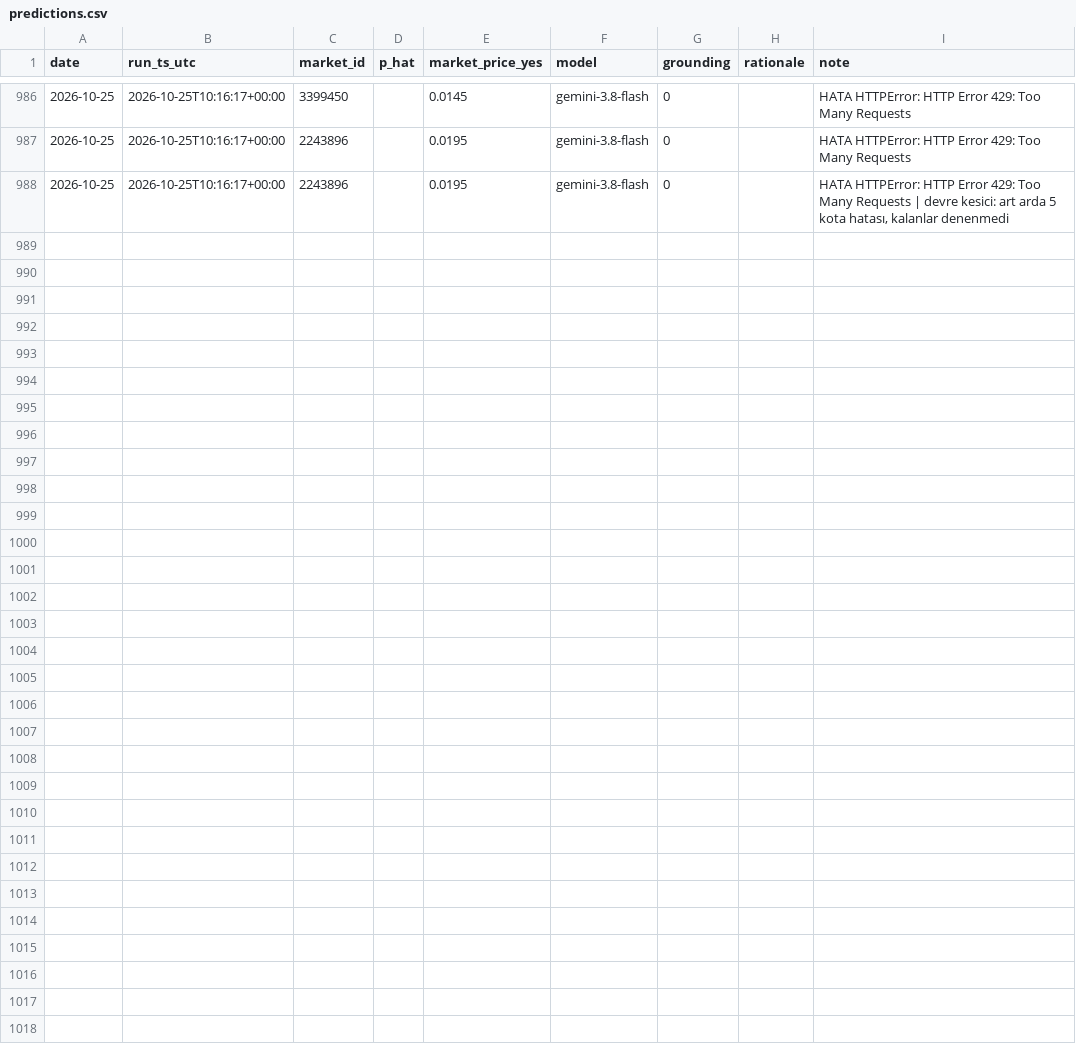
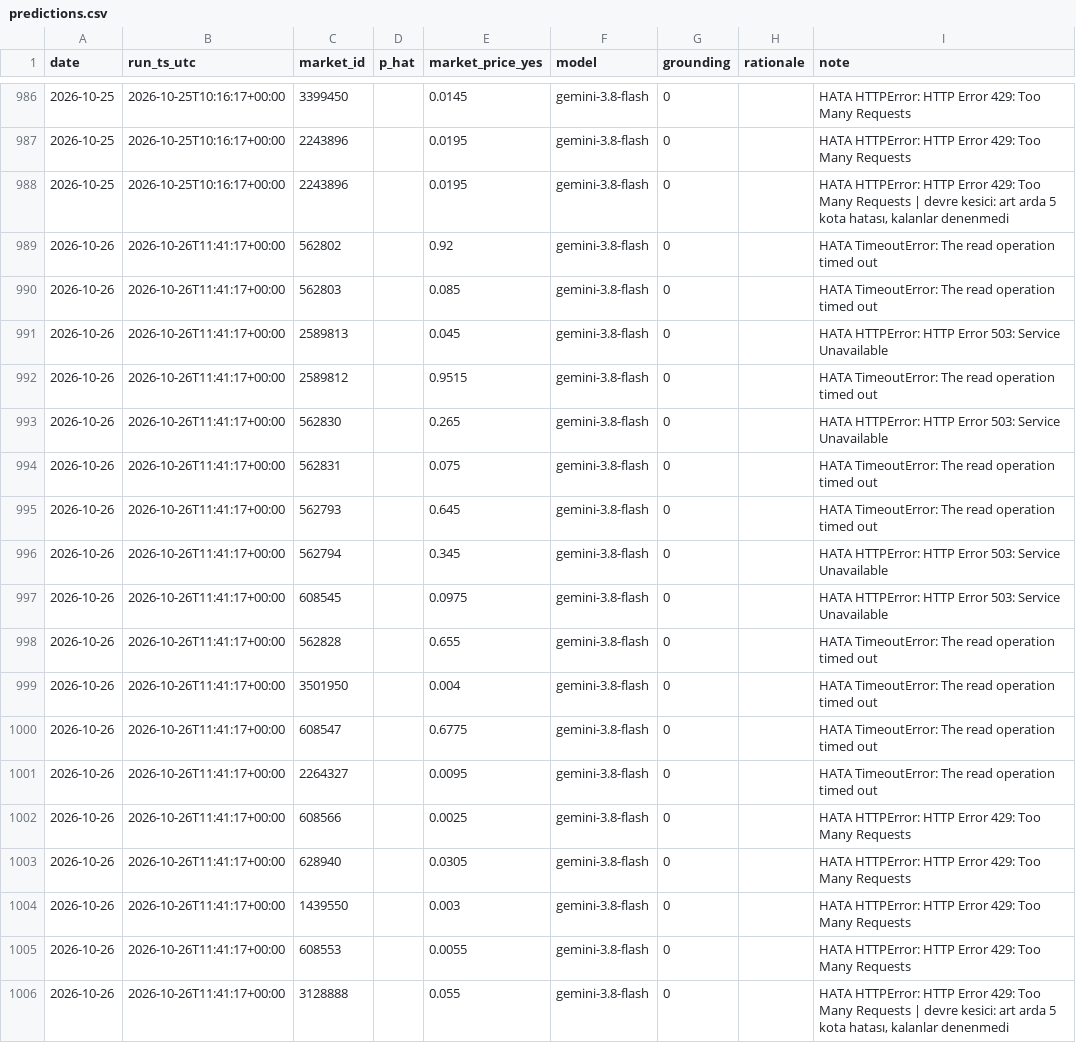
Before and after one commit to ptsertaccalbas-web/pm-deney, a CSV file: data/predictions.csv, drawn as a sheet; only a part is shown, gaps mark what is left out; the diff names each change by its address in the sheet, - before the commit and + after, or states it on an @@ line.

```diff
--- a/data/predictions.csv
+++ b/data/predictions.csv
+row 989: 2026-10-26 | 2026-10-26T11:41:17+00:00 | 562802 |  | 0.92 | gemini-3.8-flash | 0 |  | HATA TimeoutError: The read operation timed out
+row 990: 2026-10-26 | 2026-10-26T11:41:17+00:00 | 562803 |  | 0.085 | gemini-3.8-flash | 0 |  | HATA TimeoutError: The read operation timed out
+row 991: 2026-10-26 | 2026-10-26T11:41:17+00:00 | 2589813 |  | 0.045 | gemini-3.8-flash | 0 |  | HATA HTTPError: HTTP Error 503: Service Unavailable
+row 992: 2026-10-26 | 2026-10-26T11:41:17+00:00 | 2589812 |  | 0.9515 | gemini-3.8-flash | 0 |  | HATA TimeoutError: The read operation timed out
+row 993: 2026-10-26 | 2026-10-26T11:41:17+00:00 | 562830 |  | 0.265 | gemini-3.8-flash | 0 |  | HATA HTTPError: HTTP Error 503: Service Unavailable
+row 994: 2026-10-26 | 2026-10-26T11:41:17+00:00 | 562831 |  | 0.075 | gemini-3.8-flash | 0 |  | HATA TimeoutError: The read operation timed out
+row 995: 2026-10-26 | 2026-10-26T11:41:17+00:00 | 562793 |  | 0.645 | gemini-3.8-flash | 0 |  | HATA TimeoutError: The read operation timed out
+row 996: 2026-10-26 | 2026-10-26T11:41:17+00:00 | 562794 |  | 0.345 | gemini-3.8-flash | 0 |  | HATA HTTPError: HTTP Error 503: Service Unavailable
+row 997: 2026-10-26 | 2026-10-26T11:41:17+00:00 | 608545 |  | 0.0975 | gemini-3.8-flash | 0 |  | HATA HTTPError: HTTP Error 503: Service Unavailable
+row 998: 2026-10-26 | 2026-10-26T11:41:17+00:00 | 562828 |  | 0.655 | gemini-3.8-flash | 0 |  | HATA TimeoutError: The read operation timed out
+row 999: 2026-10-26 | 2026-10-26T11:41:17+00:00 | 3501950 |  | 0.004 | gemini-3.8-flash | 0 |  | HATA TimeoutError: The read operation timed out
+row 1000: 2026-10-26 | 2026-10-26T11:41:17+00:00 | 608547 |  | 0.6775 | gemini-3.8-flash | 0 |  | HATA TimeoutError: The read operation timed out
+row 1001: 2026-10-26 | 2026-10-26T11:41:17+00:00 | 2264327 |  | 0.0095 | gemini-3.8-flash | 0 |  | HATA TimeoutError: The read operation timed out
+row 1002: 2026-10-26 | 2026-10-26T11:41:17+00:00 | 608566 |  | 0.0025 | gemini-3.8-flash | 0 |  | HATA HTTPError: HTTP Error 429: Too Many Requests
+row 1003: 2026-10-26 | 2026-10-26T11:41:17+00:00 | 628940 |  | 0.0305 | gemini-3.8-flash | 0 |  | HATA HTTPError: HTTP Error 429: Too Many Requests
+row 1004: 2026-10-26 | 2026-10-26T11:41:17+00:00 | 1439550 |  | 0.003 | gemini-3.8-flash | 0 |  | HATA HTTPError: HTTP Error 429: Too Many Requests
+row 1005: 2026-10-26 | 2026-10-26T11:41:17+00:00 | 608553 |  | 0.0055 | gemini-3.8-flash | 0 |  | HATA HTTPError: HTTP Error 429: Too Many Requests
+row 1006: 2026-10-26 | 2026-10-26T11:41:17+00:00 | 3128888 |  | 0.055 | gemini-3.8-flash | 0 |  | HATA HTTPError: HTTP Error 429: Too Many Requests | devre kesici: art arda 5 kota hatası, kalanlar denenmedi
```
Also changed, not shown: data/run_log.csv, 6 other files.
